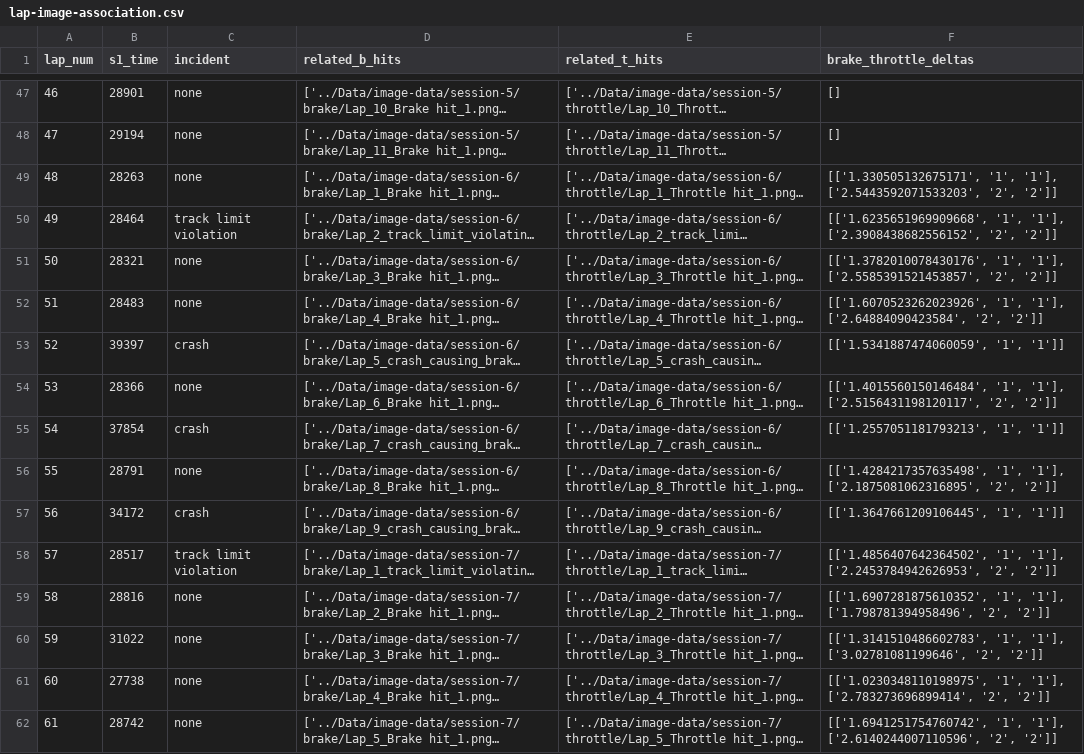
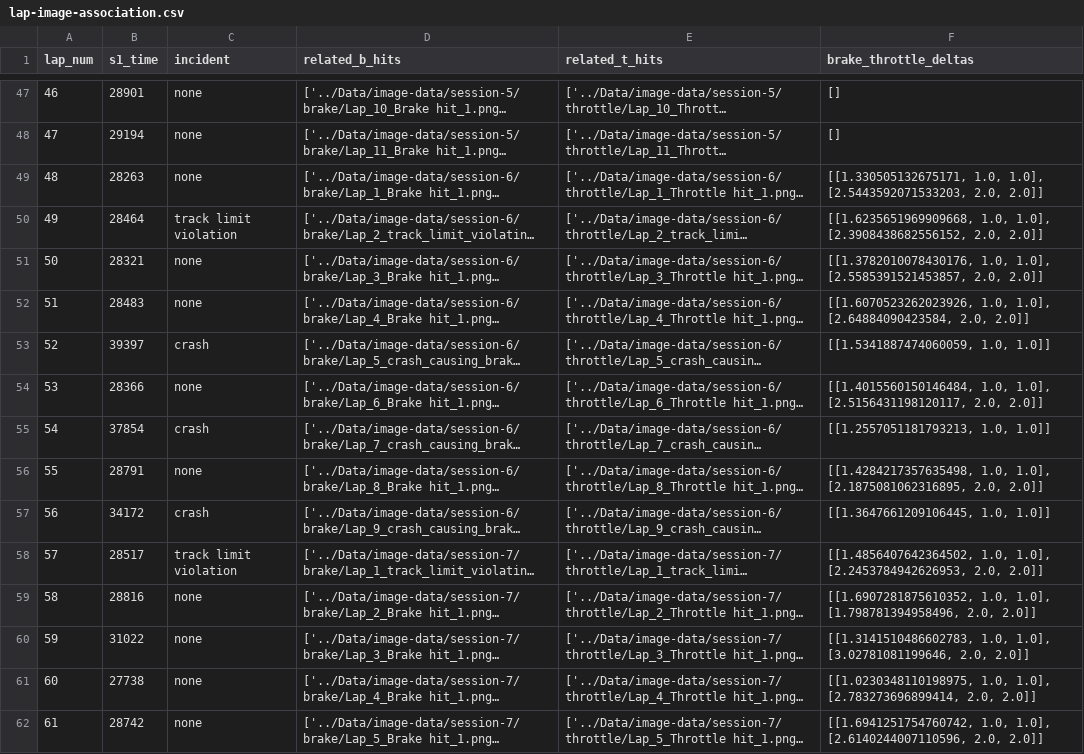
Before and after one commit to Prachet06/F1-Optimized-Cornering-Project, a CSV file: Data/collated-data/lap-image-association.csv, drawn as a sheet; only a part is shown, gaps mark what is left out; long unchanged cells end in …; the diff covers the shown part only; the diff names each change by its address in the sheet, - before the commit and + after, or states it on an @@ line.

```diff
--- a/Data/collated-data/lap-image-association.csv
+++ b/Data/collated-data/lap-image-association.csv
-F49 (brake_throttle_deltas): [['1.330505132675171', '1', '1'], ['2.5443592071533203', '2', '2']]
+F49 (brake_throttle_deltas): [[1.330505132675171, 1.0, 1.0], [2.5443592071533203, 2.0, 2.0]]
-F50 (brake_throttle_deltas): [['1.6235651969909668', '1', '1'], ['2.3908438682556152', '2', '2']]
+F50 (brake_throttle_deltas): [[1.6235651969909668, 1.0, 1.0], [2.3908438682556152, 2.0, 2.0]]
-F51 (brake_throttle_deltas): [['1.3782010078430176', '1', '1'], ['2.5585391521453857', '2', '2']]
+F51 (brake_throttle_deltas): [[1.3782010078430176, 1.0, 1.0], [2.5585391521453857, 2.0, 2.0]]
-F52 (brake_throttle_deltas): [['1.6070523262023926', '1', '1'], ['2.64884090423584', '2', '2']]
+F52 (brake_throttle_deltas): [[1.6070523262023926, 1.0, 1.0], [2.64884090423584, 2.0, 2.0]]
-F53 (brake_throttle_deltas): [['1.5341887474060059', '1', '1']]
+F53 (brake_throttle_deltas): [[1.5341887474060059, 1.0, 1.0]]
-F54 (brake_throttle_deltas): [['1.4015560150146484', '1', '1'], ['2.5156431198120117', '2', '2']]
+F54 (brake_throttle_deltas): [[1.4015560150146484, 1.0, 1.0], [2.5156431198120117, 2.0, 2.0]]
-F55 (brake_throttle_deltas): [['1.2557051181793213', '1', '1']]
+F55 (brake_throttle_deltas): [[1.2557051181793213, 1.0, 1.0]]
-F56 (brake_throttle_deltas): [['1.4284217357635498', '1', '1'], ['2.1875081062316895', '2', '2']]
+F56 (brake_throttle_deltas): [[1.4284217357635498, 1.0, 1.0], [2.1875081062316895, 2.0, 2.0]]
-F57 (brake_throttle_deltas): [['1.3647661209106445', '1', '1']]
+F57 (brake_throttle_deltas): [[1.3647661209106445, 1.0, 1.0]]
-F58 (brake_throttle_deltas): [['1.4856407642364502', '1', '1'], ['2.2453784942626953', '2', '2']]
+F58 (brake_throttle_deltas): [[1.4856407642364502, 1.0, 1.0], [2.2453784942626953, 2.0, 2.0]]
-F59 (brake_throttle_deltas): [['1.6907281875610352', '1', '1'], ['1.798781394958496', '2', '2']]
+F59 (brake_throttle_deltas): [[1.6907281875610352, 1.0, 1.0], [1.798781394958496, 2.0, 2.0]]
-F60 (brake_throttle_deltas): [['1.3141510486602783', '1', '1'], ['3.02781081199646', '2', '2']]
+F60 (brake_throttle_deltas): [[1.3141510486602783, 1.0, 1.0], [3.02781081199646, 2.0, 2.0]]
-F61 (brake_throttle_deltas): [['1.0230348110198975', '1', '1'], ['2.783273696899414', '2', '2']]
+F61 (brake_throttle_deltas): [[1.0230348110198975, 1.0, 1.0], [2.783273696899414, 2.0, 2.0]]
-F62 (brake_throttle_deltas): [['1.6941251754760742', '1', '1'], ['2.6140244007110596', '2', '2']]
+F62 (brake_throttle_deltas): [[1.6941251754760742, 1.0, 1.0], [2.6140244007110596, 2.0, 2.0]]
```
Also changed, not shown: 10 added rows and 43 edited cells elsewhere in this file, 40 other files.
